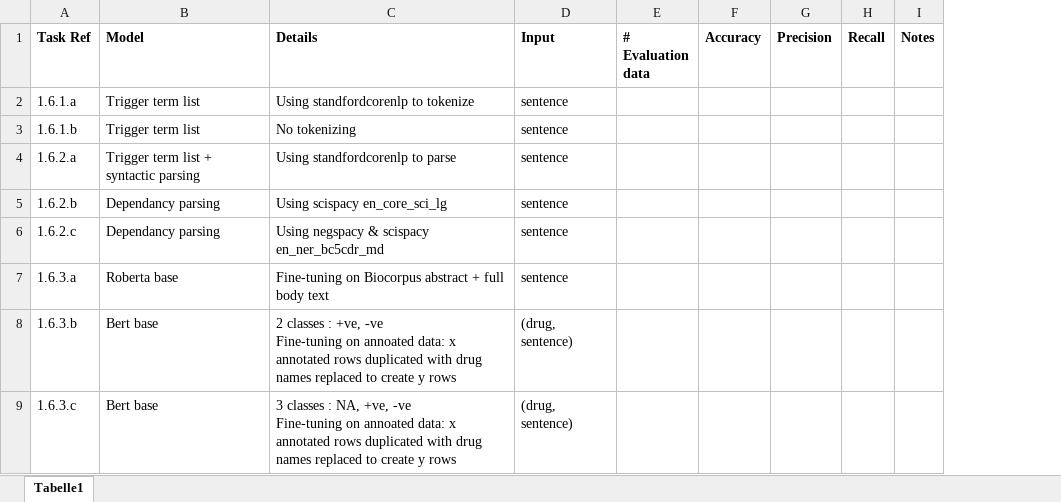
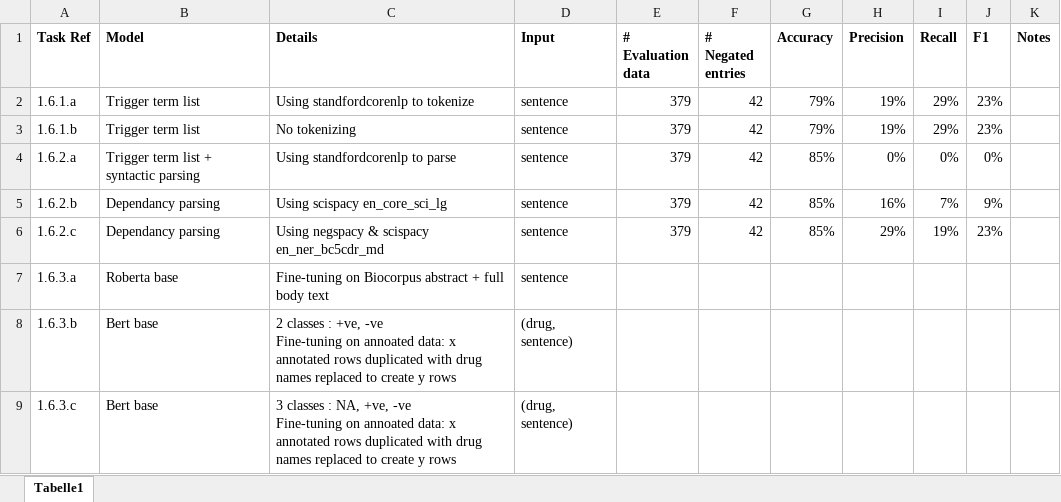
Before and after one commit to tbucci100/task-vt, an Excel workbook: negation_detection/data/Results Across Models.xlsx, sheet Tabelle1, drawn as a sheet; values as stored, in another font and other column widths than the file's, no borders; addresses are those after the commit; the diff names each change by its address in the sheet, - before the commit and + after, or states it on an @@ line.

Commit message:
Adding evaluation results

```diff
--- a/negation_detection/data/Results Across Models.xlsx (sheet Tabelle1)
+++ b/negation_detection/data/Results Across Models.xlsx (sheet Tabelle1)
+column F (# Negated entries), rows 2-6: all 42
+column J (F1), rows 2-6: 23% | 23% | 0% | 9% | 23%
-E2:E6 (# Evaluation data): (empty)
+E2:E6 (# Evaluation data): 379
-G2:G3 (Accuracy): (empty)
+G2:G3 (Accuracy): 79%
-H2:H3 (Precision): (empty)
+H2:H3 (Precision): 19%
-I2:I3 (Recall): (empty)
+I2:I3 (Recall): 29%
-G4:G6 (Accuracy): (empty)
+G4:G6 (Accuracy): 85%
-H4 (Precision): (empty)
+H4 (Precision): 0%
-I4 (Recall): (empty)
+I4 (Recall): 0%
-H5 (Precision): (empty)
+H5 (Precision): 16%
-I5 (Recall): (empty)
+I5 (Recall): 7%
-H6 (Precision): (empty)
+H6 (Precision): 29%
-I6 (Recall): (empty)
+I6 (Recall): 19%
```
Also changed, not shown: 3 other files.
